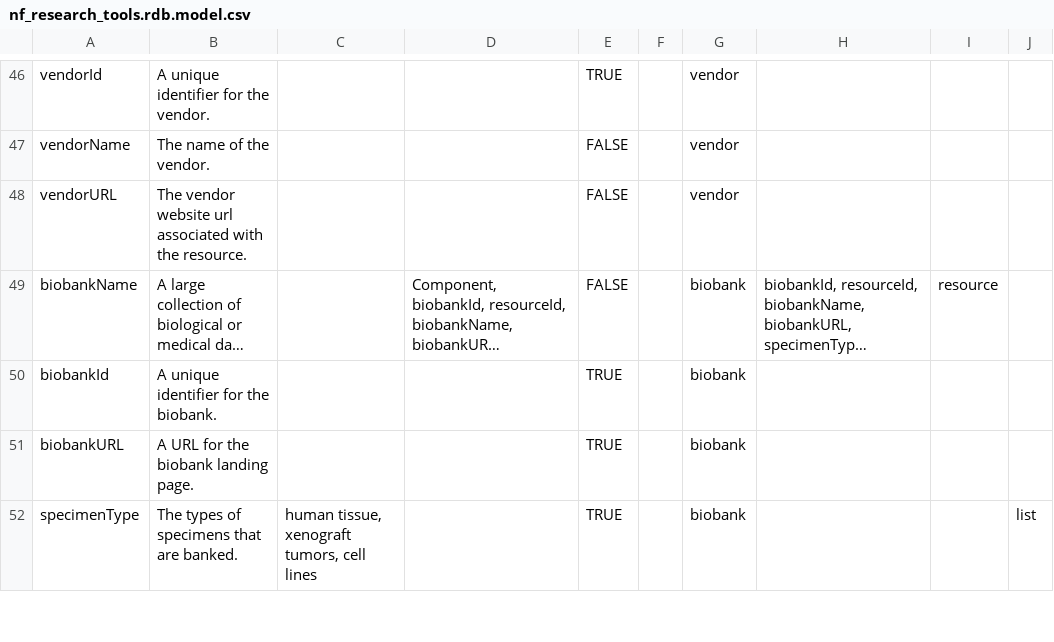
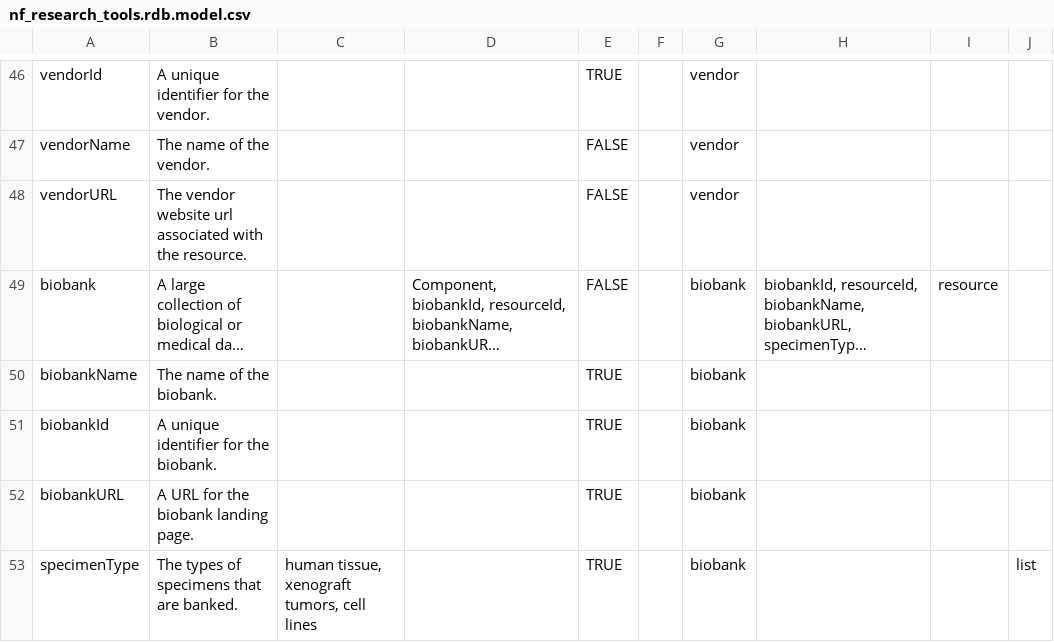
Before and after one commit to nf-osi/nf-research-tools-schema, a CSV file: nf_research_tools.rdb.model.csv, drawn as a sheet; only a part is shown, gaps mark what is left out; long unchanged cells end in …; the diff names each change by its address in the sheet, - before the commit and + after, or states it on an @@ line.

Commit message:
fix missing biobankName attribute

```diff
--- a/nf_research_tools.rdb.model.csv
+++ b/nf_research_tools.rdb.model.csv
-A49: biobankName
+A49: biobank
+row 50: biobankName | The name of the biobank. |  |  | TRUE |  | biobank
```
